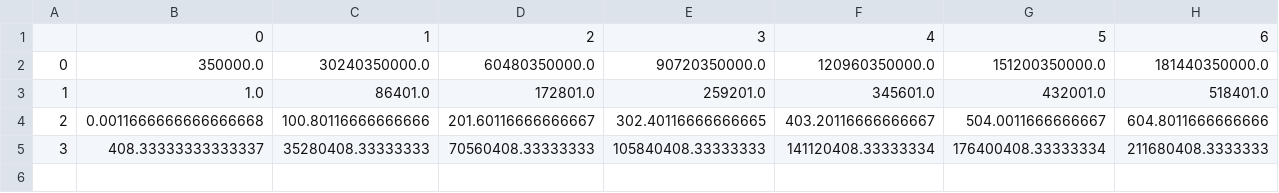
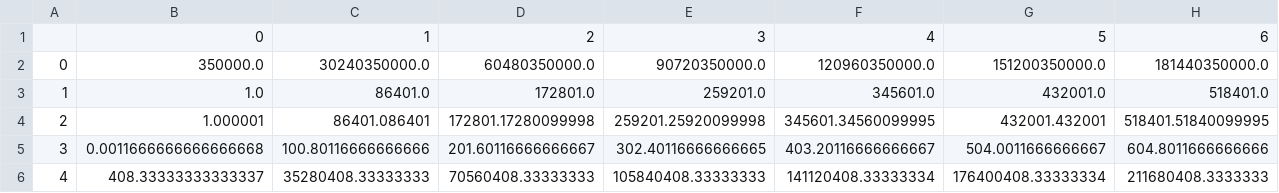
Before and after one commit to WoodChuck28/NinaProject, a CSV file: PlanetData/NeptuneOneWaydata.csv, drawn as a sheet; only a part is shown; addresses are those after the commit; rows hold the shown columns only; the diff names each change by its address in the sheet, - before the commit and + after, or states it on an @@ line.

```diff
--- a/PlanetData/NeptuneOneWaydata.csv
+++ b/PlanetData/NeptuneOneWaydata.csv
+row 4: 2 | 1.000001 | 86401.086401 | 172801.17280099998 | 259201.25920099998 | 345601.34560099995 | 432001.432001 | 518401.51840099995
-A5: 2
+A5: 3
-A6: 3
+A6: 4
```
Also changed, not shown: PlanetData/JupiterTwoWaydata.csv, PlanetData/SaturnOneWaydata.csv, 8 other files.
